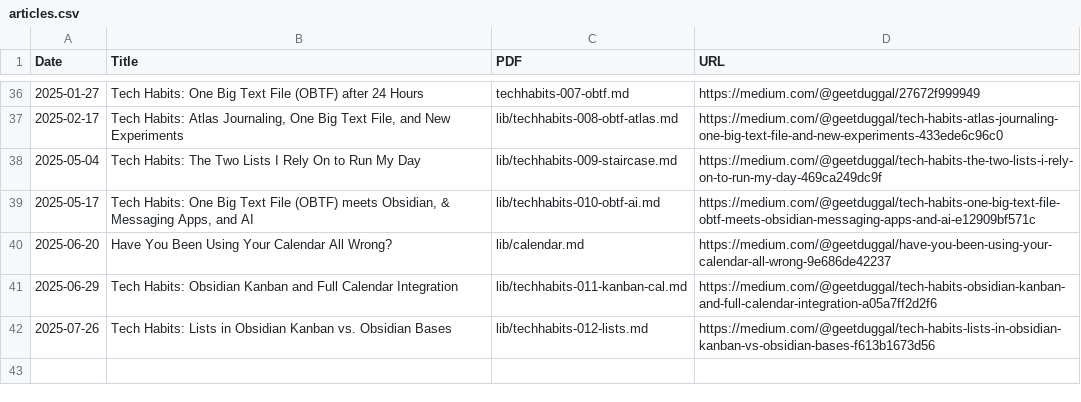
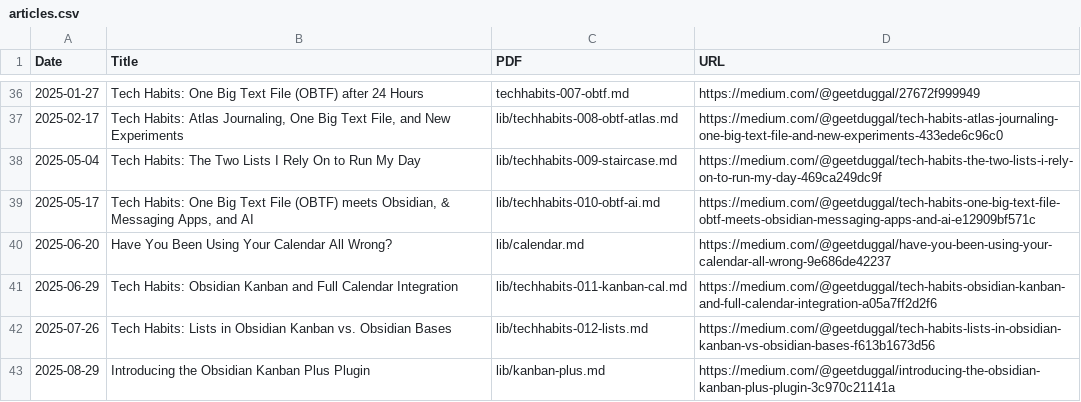
Before and after one commit to geetduggal/geetduggal.github.io, a CSV file: articles.csv, drawn as a sheet; only a part is shown, gaps mark what is left out.

```diff
--- a/articles.csv
+++ b/articles.csv
@@ -42 +42,2 @@ Date,Title,PDF,URL
 2025-07-26,"Tech Habits: Lists in Obsidian Kanban vs. Obsidian Bases",lib/techhabits-012-lists.md,https://medium.com/@geetduggal/tech-habits-lists-in-obsidian-kanban-vs-obsidian-bases-f613b1673d56
+2025-08-29,"Introducing the Obsidian Kanban Plus Plugin",lib/kanban-plus.md,https://medium.com/@geetduggal/introducing-the-obsidian-kanban-plus-plugin-3c970c21141a
```
Also changed, not shown: geets.csv, 1 other file.
